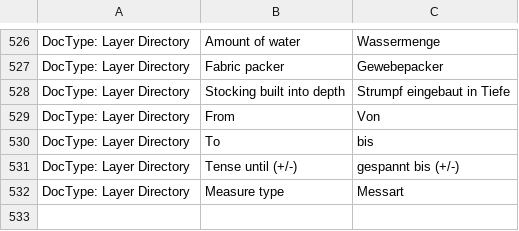
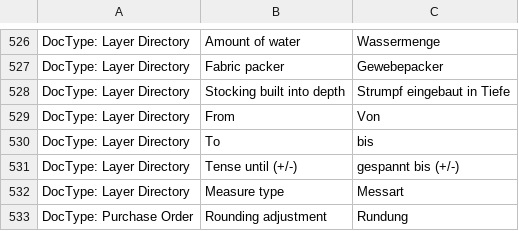
Before and after one commit to libracore/hb, a CSV file: heimbohrtechnik/translations/de.csv, drawn as a sheet; only a part is shown, gaps mark what is left out; the diff names each change by its address in the sheet, - before the commit and + after, or states it on an @@ line.

```diff
--- a/heimbohrtechnik/translations/de.csv
+++ b/heimbohrtechnik/translations/de.csv
+row 533: DocType: Purchase Order | Rounding adjustment | Rundung
```
Also changed, not shown: 3 other files.
